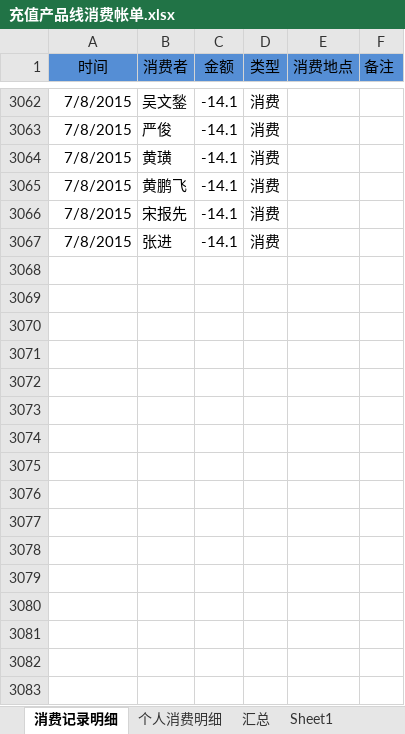
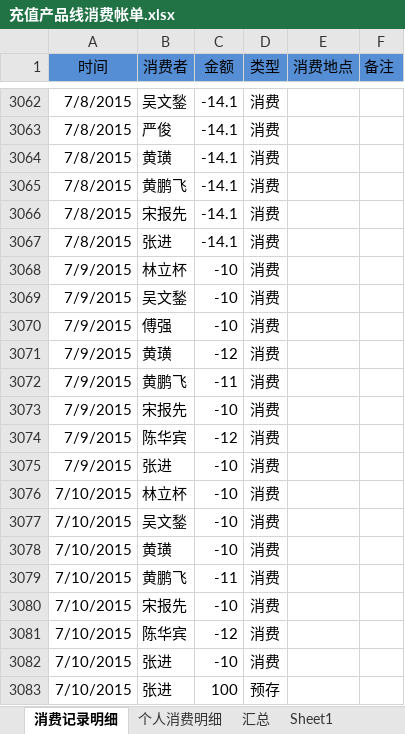
Before and after one commit to junyangren/BillingInfo, an Excel workbook: 充值产品线消费帐单.xlsx, sheet 消费记录明细, drawn as a sheet; only a part is shown, gaps mark what is left out; values as stored, in another font and other column widths than the file's, no borders; conditional formats not drawn; the diff names each change by its address in the sheet, - before the commit and + after, or states it on an @@ line.

Commit message:
ok

```diff
--- a/充值产品线消费帐单.xlsx (sheet 消费记录明细)
+++ b/充值产品线消费帐单.xlsx (sheet 消费记录明细)
+row 3068: 7/9/2015 | 林立杯 | -10 | 消费
+row 3069: 7/9/2015 | 吴文鍫 | -10 | 消费
+row 3070: 7/9/2015 | 傅强 | -10 | 消费
+row 3071: 7/9/2015 | 黄璜 | -12 | 消费
+row 3072: 7/9/2015 | 黄鹏飞 | -11 | 消费
+row 3073: 7/9/2015 | 宋报先 | -10 | 消费
+row 3074: 7/9/2015 | 陈华宾 | -12 | 消费
+row 3075: 7/9/2015 | 张进 | -10 | 消费
+row 3076: 7/10/2015 | 林立杯 | -10 | 消费
+row 3077: 7/10/2015 | 吴文鍫 | -10 | 消费
+row 3078: 7/10/2015 | 黄璜 | -10 | 消费
+row 3079: 7/10/2015 | 黄鹏飞 | -11 | 消费
+row 3080: 7/10/2015 | 宋报先 | -10 | 消费
+row 3081: 7/10/2015 | 陈华宾 | -12 | 消费
+row 3082: 7/10/2015 | 张进 | -10 | 消费
+row 3083: 7/10/2015 | 张进 | 100 | 预存
```
Also changed, not shown: sheet 个人消费明细, sheet 汇总.
